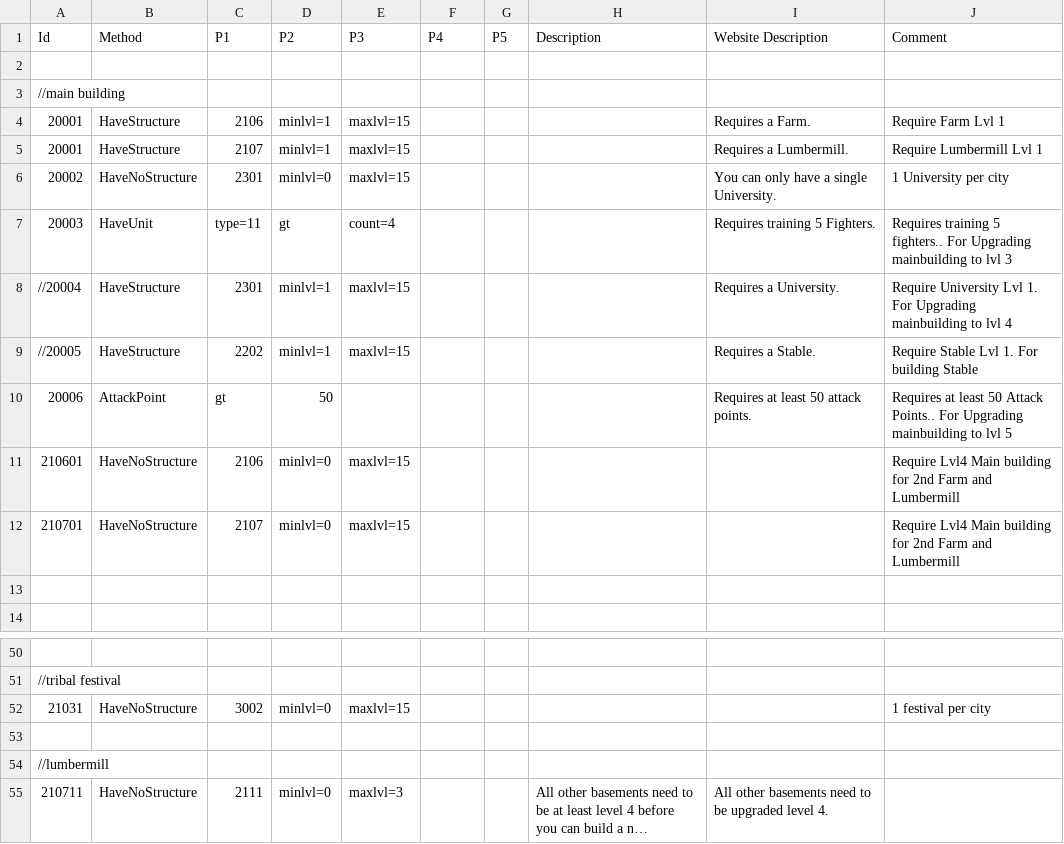
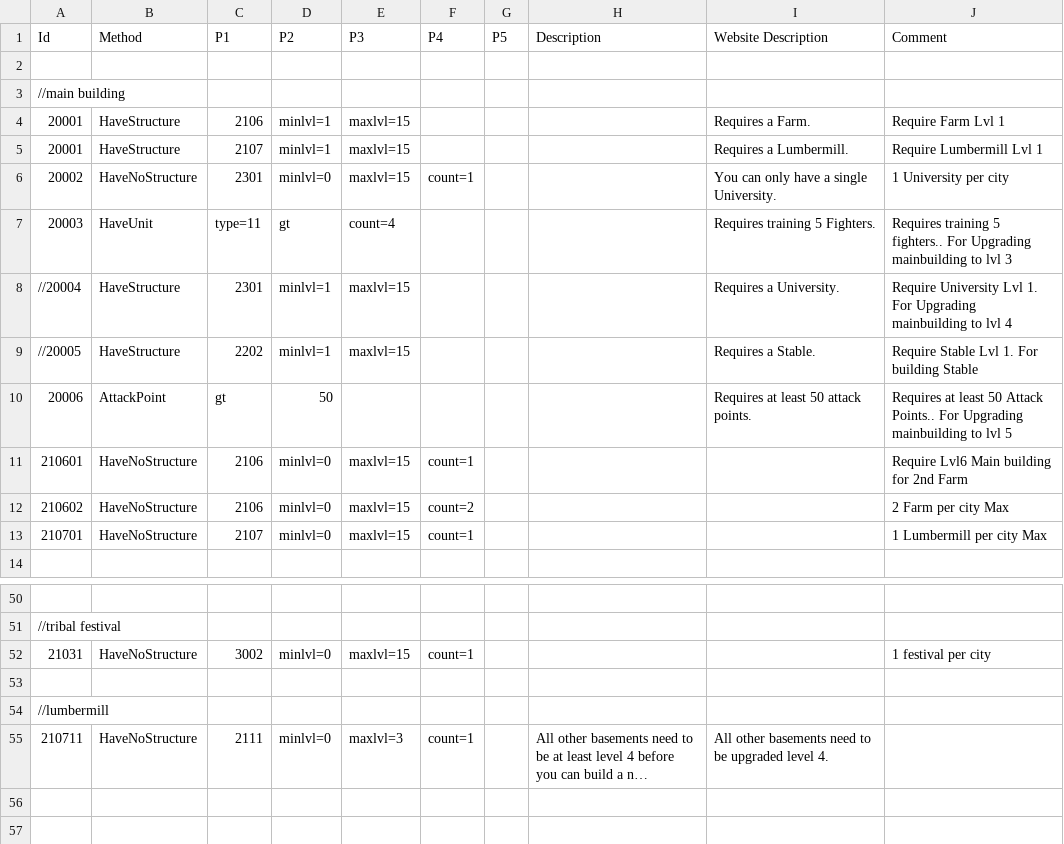
Before and after one commit to giulianob/tribalhero, a CSV file: conf/csv/effect_requirement.csv, drawn as a sheet; only a part is shown, gaps mark what is left out; long unchanged cells end in …; removed rows and columns are numbered as before the commit, all else as after; the diff names each change by its address in the sheet, - before the commit and + after, or states it on an @@ line.

Commit message:
Adding count to HaveNoStructure effect requirement

```diff
--- a/conf/csv/effect_requirement.csv
+++ b/conf/csv/effect_requirement.csv
-F6 (P4): (empty)
+F6 (P4): count=1
-F11 (P4): (empty)
+F11 (P4): count=1
-J11 (Comment): Require Lvl4 Main building for 2nd Farm and Lumbermill
+J11 (Comment): Require Lvl6 Main building for 2nd Farm
+row 12: 210602 | HaveNoStructure | 2106 | minlvl=0 | maxlvl=15 | count=2 |  |  |  | 2 Farm per city Max
-F13 (P4): (empty)
+F13 (P4): count=1
-J13 (Comment): Require Lvl4 Main building for 2nd Farm and Lumbermill
+J13 (Comment): 1 Lumbermill per city Max
-row 13: (empty)
-F52 (P4): (empty)
+F52 (P4): count=1
-F55 (P4): (empty)
+F55 (P4): count=1
```
Also changed, not shown: conf/csv/action.csv.
